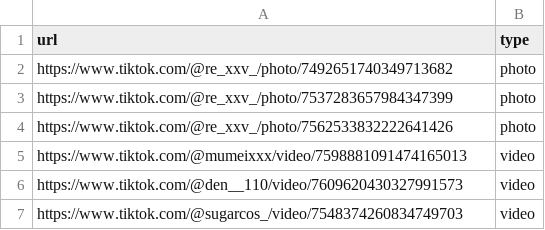
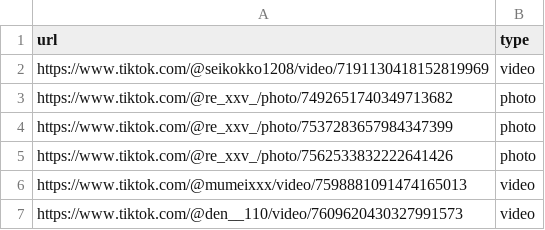
Before and after one commit to stepney141/favs, a CSV file: tiktok/tiktok_faved_movies.csv, drawn as a sheet; only a part is shown; the shorter side is filled out with more unchanged rows.

```diff
--- a/tiktok/tiktok_faved_movies.csv
+++ b/tiktok/tiktok_faved_movies.csv
@@ -1,2 +1,3 @@
 url,type
+https://www.tiktok.com/@seikokko1208/video/7191130418152819969,video
 https://www.tiktok.com/@re_xxv_/photo/7492651740349713682,photo
```
Also changed, not shown: boundhub/boundhub_faved_movies.csv, boundhub/boundhub_tags.csv, 8 other files.
